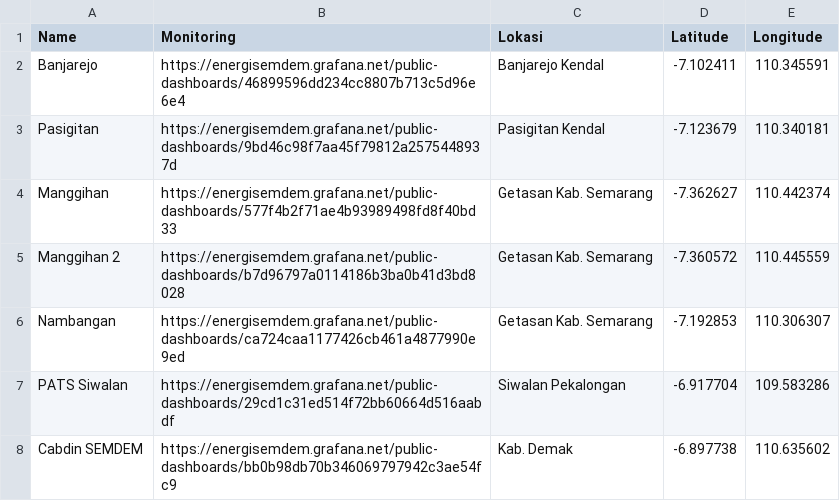
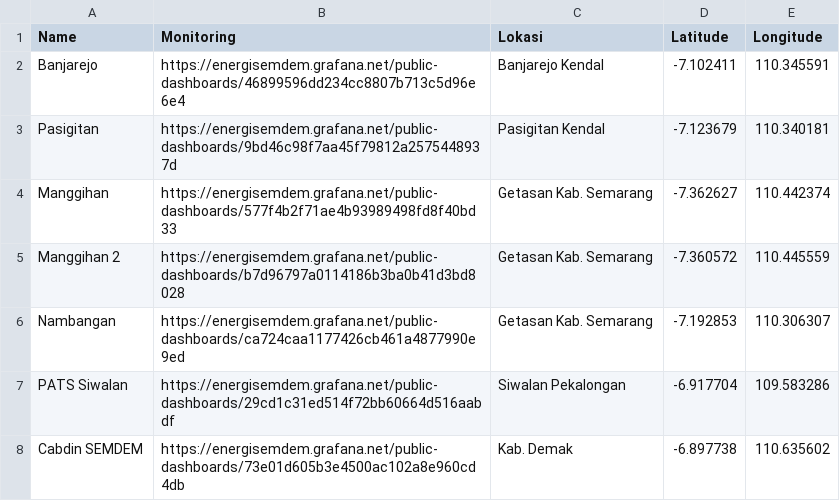
Before and after one commit to mohamadisnaeniromadhon/biogas-map, a CSV file: biomap.csv, drawn as a sheet.

Commit message:
biomap.csv

```diff
--- a/biomap.csv
+++ b/biomap.csv
@@ -7,2 +7,2 @@ Nambangan,"https://energisemdem.grafana.net/public-dashboards/ca724caa1177426cb4
 PATS Siwalan,"https://energisemdem.grafana.net/public-dashboards/29cd1c31ed514f72bb60664d516aabdf",Siwalan Pekalongan,-6.917704,109.583286
-Cabdin SEMDEM,"https://energisemdem.grafana.net/public-dashboards/bb0b98db70b346069797942c3ae54fc9",Kab. Demak,-6.897738,110.635602
+Cabdin SEMDEM,"https://energisemdem.grafana.net/public-dashboards/73e01d605b3e4500ac102a8e960cd4db",Kab. Demak,-6.897738,110.635602
```
